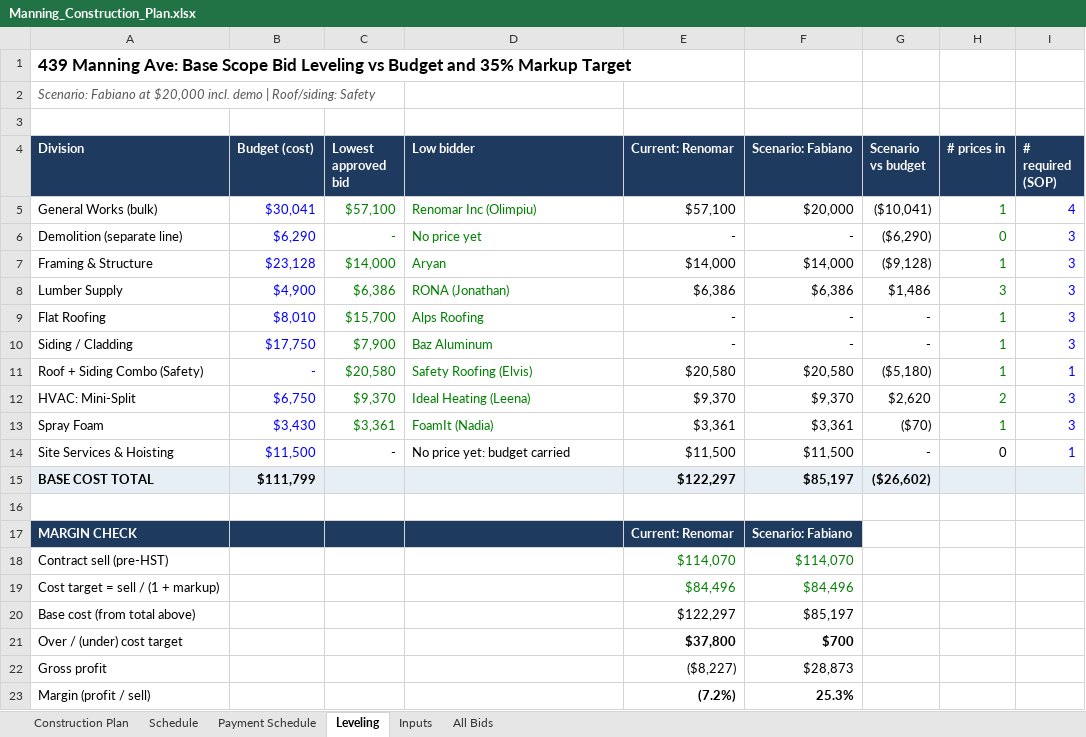
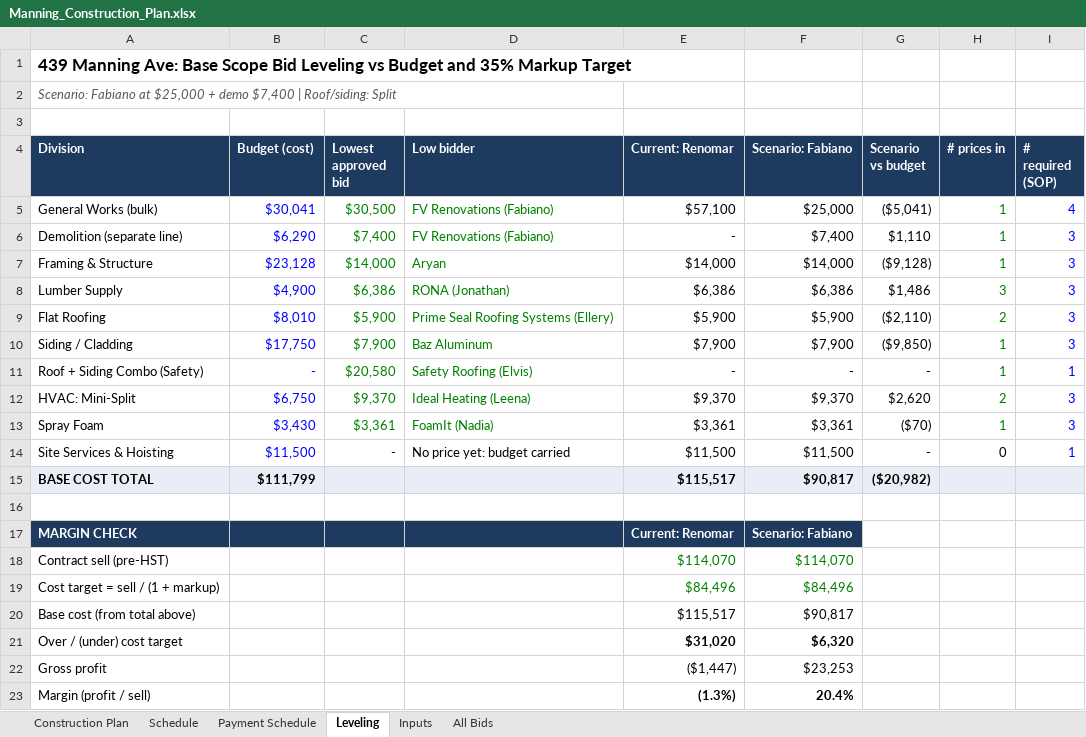
Before and after one commit to raff-cloud/laptop, an Excel workbook: Manning_Construction_Plan.xlsx, sheet Leveling, drawn as a sheet; only a part is shown; values as stored, in another font and other column widths than the file's, no borders; conditional formats not drawn; the diff covers the shown part only; the diff names each change by its address in the sheet, - before the commit and + after, or states it on an @@ line.

```diff
--- a/Manning_Construction_Plan.xlsx (sheet Leveling)
+++ b/Manning_Construction_Plan.xlsx (sheet Leveling)
-A2 (Division): …Fabiano at $20,000 incl. demo | Roof/siding: Safety
+A2 (Division): …Fabiano at $25,000 + demo $7,400 | Roof/siding: Split
-C5 (Lowest approved bid): $57,100
+C5 (Lowest approved bid): $30,500
-D5 (Low bidder): Renomar Inc (Olimpiu)
+D5 (Low bidder): FV Renovations (Fabiano)
-F5 (Scenario: Fabiano): $20,000
+F5 (Scenario: Fabiano): $25,000
-G5 (Scenario vs budget): ($10,041)
+G5 (Scenario vs budget): ($5,041)
-C6 (Lowest approved bid): -
+C6 (Lowest approved bid): $7,400
-D6 (Low bidder): No price yet
+D6 (Low bidder): FV Renovations (Fabiano)
-F6 (Scenario: Fabiano): -
+F6 (Scenario: Fabiano): $7,400
-G6 (Scenario vs budget): ($6,290)
+G6 (Scenario vs budget): $1,110
-H6 (# prices in): 0
+H6 (# prices in): 1
-C9 (Lowest approved bid): $15,700
+C9 (Lowest approved bid): $5,900
-D9 (Low bidder): Alps Roofing
+D9 (Low bidder): Prime Seal Roofing Systems (Ellery)
-E9 (Current: Renomar): -
+E9 (Current: Renomar): $5,900
-F9 (Scenario: Fabiano): -
+F9 (Scenario: Fabiano): $5,900
-G9 (Scenario vs budget): -
+G9 (Scenario vs budget): ($2,110)
-H9 (# prices in): 1
+H9 (# prices in): 2
-E10 (Current: Renomar): -
+E10 (Current: Renomar): $7,900
-F10 (Scenario: Fabiano): -
+F10 (Scenario: Fabiano): $7,900
-G10 (Scenario vs budget): -
+G10 (Scenario vs budget): ($9,850)
-E11 (Current: Renomar): $20,580
+E11 (Current: Renomar): -
-F11 (Scenario: Fabiano): $20,580
+F11 (Scenario: Fabiano): -
-G11 (Scenario vs budget): ($5,180)
+G11 (Scenario vs budget): -
-E15 (Current: Renomar): $122,297
+E15 (Current: Renomar): $115,517
-F15 (Scenario: Fabiano): $85,197
+F15 (Scenario: Fabiano): $90,817
-G15 (Scenario vs budget): ($26,602)
+G15 (Scenario vs budget): ($20,982)
-E20 (Current: Renomar): $122,297
+E20 (Current: Renomar): $115,517
-F20 (Scenario: Fabiano): $85,197
+F20 (Scenario: Fabiano): $90,817
-E21 (Current: Renomar): $37,800
+E21 (Current: Renomar): $31,020
-F21 (Scenario: Fabiano): $700
+F21 (Scenario: Fabiano): $6,320
-E22 (Current: Renomar): ($8,227)
+E22 (Current: Renomar): ($1,447)
-F22 (Scenario: Fabiano): $28,873
+F22 (Scenario: Fabiano): $23,253
-E23 (Current: Renomar): (7.2%)
+E23 (Current: Renomar): (1.3%)
-F23 (Scenario: Fabiano): 25.3%
+F23 (Scenario: Fabiano): 20.4%
```
Also changed, not shown: 11 edited cells elsewhere in this sheet, sheet All Bids, sheet Inputs, sheet Construction Plan, sheet Schedule, formulas that keep their value.
